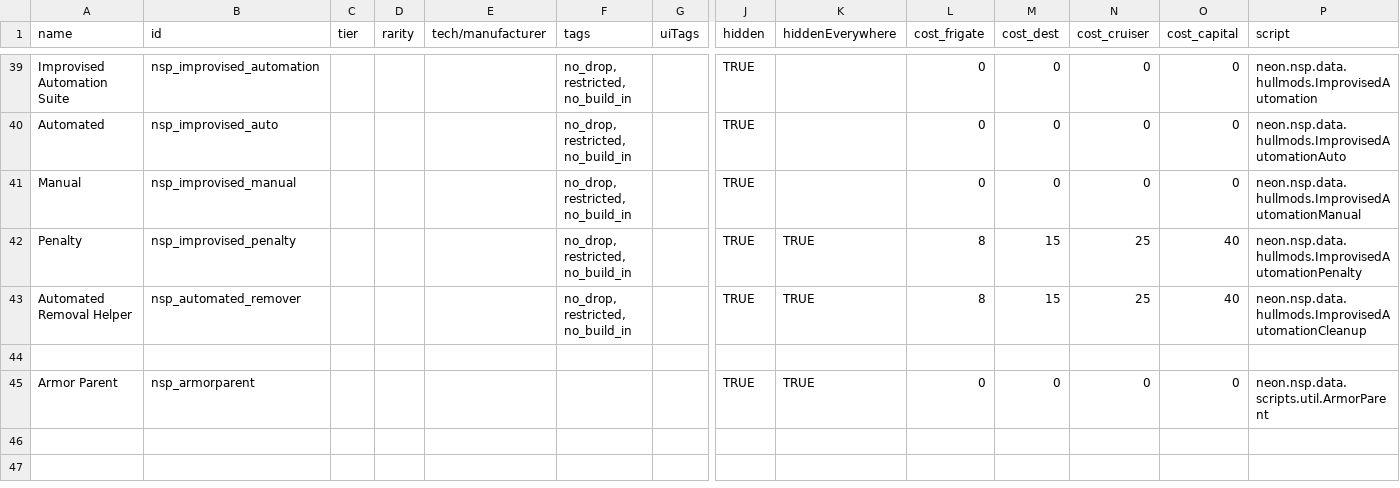
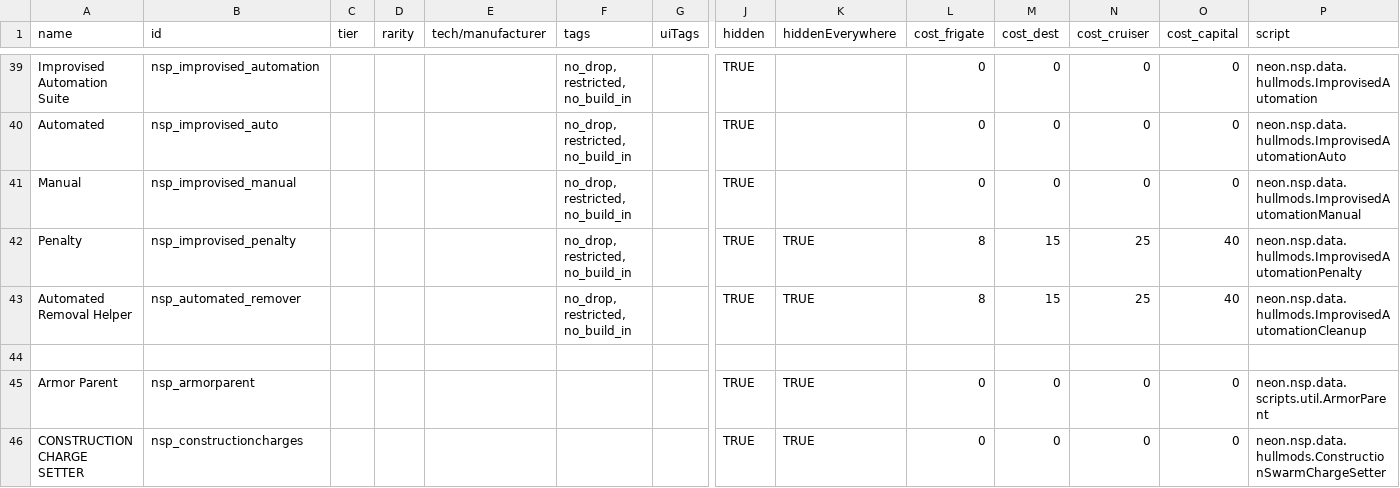
Before and after one commit to NEONN1111/XXARRA-S-VARIETY-PACK, a CSV file: data/hullmods/hull_mods.csv, drawn as a sheet; only a part is shown, gaps mark what is left out; rows hold the shown columns only; the diff names each change by its address in the sheet, - before the commit and + after, or states it on an @@ line.

```diff
--- a/data/hullmods/hull_mods.csv
+++ b/data/hullmods/hull_mods.csv
+row 46: CONSTRUCTION CHARGE SETTER | nsp_constructioncharges |  |  |  |  |  | TRUE | TRUE | 0 | 0 | 0 | 0 | neon.nsp.data.hullmods.ConstructionSwarmChargeSetter
```
Also changed, not shown: data/hulls/ship_data.csv, data/shipsystems/ship_systems.csv, 4 other files.
